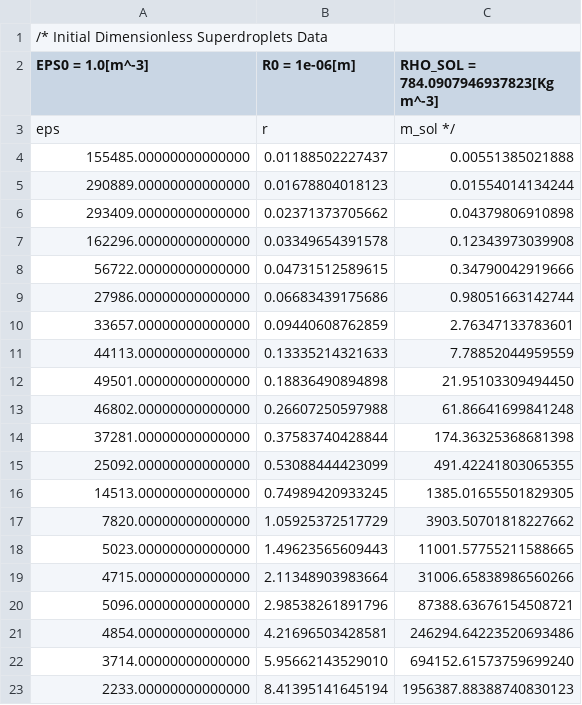
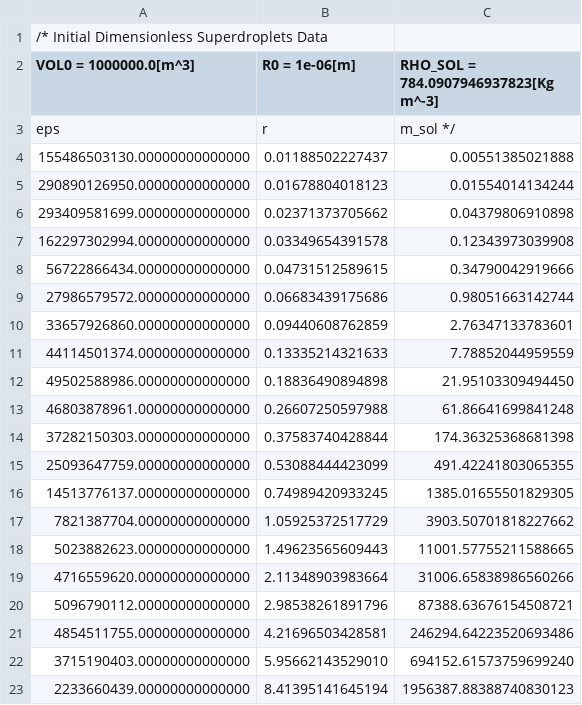
Before and after one commit to yoctoyotta1024/clara-bayley-superdroplets, a CSV file: dimlessSDinit.csv, drawn as a sheet.

```diff
--- a/dimlessSDinit.csv
+++ b/dimlessSDinit.csv
@@ -1,23 +1,23 @@
 /* Initial Dimensionless Superdroplets Data
- EPS0 = 1.0[m^-3],  R0 = 1e-06[m],  RHO_SOL = 784.0907946937823[Kg m^-3]
+ VOL0 = 1000000.0[m^3],  R0 = 1e-06[m],  RHO_SOL = 784.0907946937823[Kg m^-3]
 eps,           r,           m_sol */
-155485.00000000000000,0.01188502227437,0.00551385021888
-290889.00000000000000,0.01678804018123,0.01554014134244
-293409.00000000000000,0.02371373705662,0.04379806910898
-162296.00000000000000,0.03349654391578,0.12343973039908
-56722.00000000000000,0.04731512589615,0.34790042919666
-27986.00000000000000,0.06683439175686,0.98051663142744
-33657.00000000000000,0.09440608762859,2.76347133783601
-44113.00000000000000,0.13335214321633,7.78852044959559
-49501.00000000000000,0.18836490894898,21.95103309494450
-46802.00000000000000,0.26607250597988,61.86641699841248
-37281.00000000000000,0.37583740428844,174.36325368681398
-25092.00000000000000,0.53088444423099,491.42241803065355
-14513.00000000000000,0.74989420933245,1385.01655501829305
-7820.00000000000000,1.05925372517729,3903.50701818227662
-5023.00000000000000,1.49623565609443,11001.57755211588665
-4715.00000000000000,2.11348903983664,31006.65838986560266
-5096.00000000000000,2.98538261891796,87388.63676154508721
-4854.00000000000000,4.21696503428581,246294.64223520693486
-3714.00000000000000,5.95662143529010,694152.61573759699240
-2233.00000000000000,8.41395141645194,1956387.88388740830123
+155486503130.00000000000000,0.01188502227437,0.00551385021888
+290890126950.00000000000000,0.01678804018123,0.01554014134244
+293409581699.00000000000000,0.02371373705662,0.04379806910898
+162297302994.00000000000000,0.03349654391578,0.12343973039908
+56722866434.00000000000000,0.04731512589615,0.34790042919666
+27986579572.00000000000000,0.06683439175686,0.98051663142744
+33657926860.00000000000000,0.09440608762859,2.76347133783601
+44114501374.00000000000000,0.13335214321633,7.78852044959559
+49502588986.00000000000000,0.18836490894898,21.95103309494450
+46803878961.00000000000000,0.26607250597988,61.86641699841248
+37282150303.00000000000000,0.37583740428844,174.36325368681398
+25093647759.00000000000000,0.53088444423099,491.42241803065355
+14513776137.00000000000000,0.74989420933245,1385.01655501829305
+7821387704.00000000000000,1.05925372517729,3903.50701818227662
+5023882623.00000000000000,1.49623565609443,11001.57755211588665
+4716559620.00000000000000,2.11348903983664,31006.65838986560266
+5096790112.00000000000000,2.98538261891796,87388.63676154508721
+4854511755.00000000000000,4.21696503428581,246294.64223520693486
+3715190403.00000000000000,5.95662143529010,694152.61573759699240
+2233660439.00000000000000,8.41395141645194,1956387.88388740830123
```
Also changed, not shown: sundials2_sol.csv, 15 other files.
